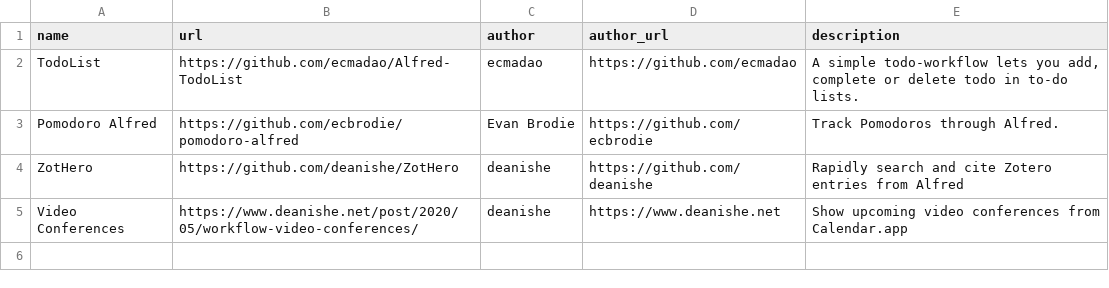
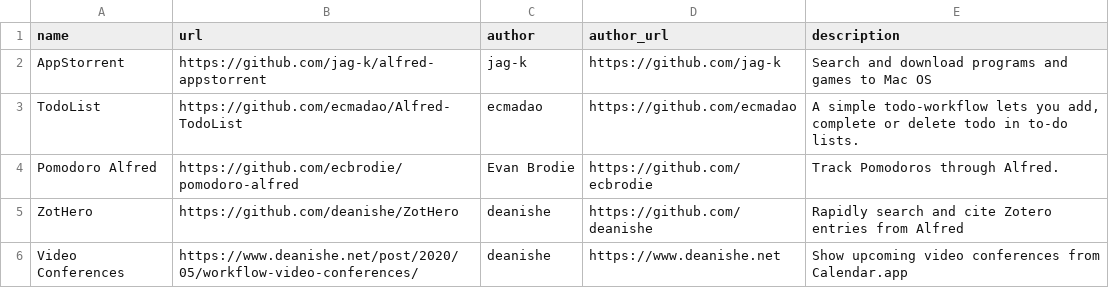
Before and after one commit to deanishe/alfred-workflow, a TSV file: extras/library_workflows.tsv, drawn as a sheet.

Commit message:
Update library_workflows.tsv

```diff
--- a/extras/library_workflows.tsv
+++ b/extras/library_workflows.tsv
@@ -1,2 +1,3 @@
 name	url	author	author_url	description
+AppStorrent	https://github.com/jag-k/alfred-appstorrent	jag-k	https://github.com/jag-k	Search and download programs and games to Mac OS
 TodoList	https://github.com/ecmadao/Alfred-TodoList	ecmadao	https://github.com/ecmadao	A simple todo-workflow lets you add, complete or delete todo in to-do lists.
```
